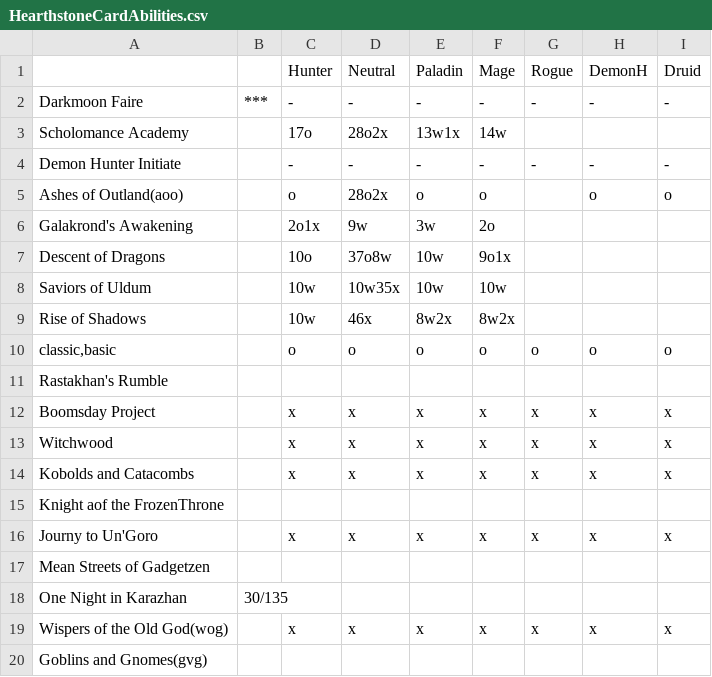
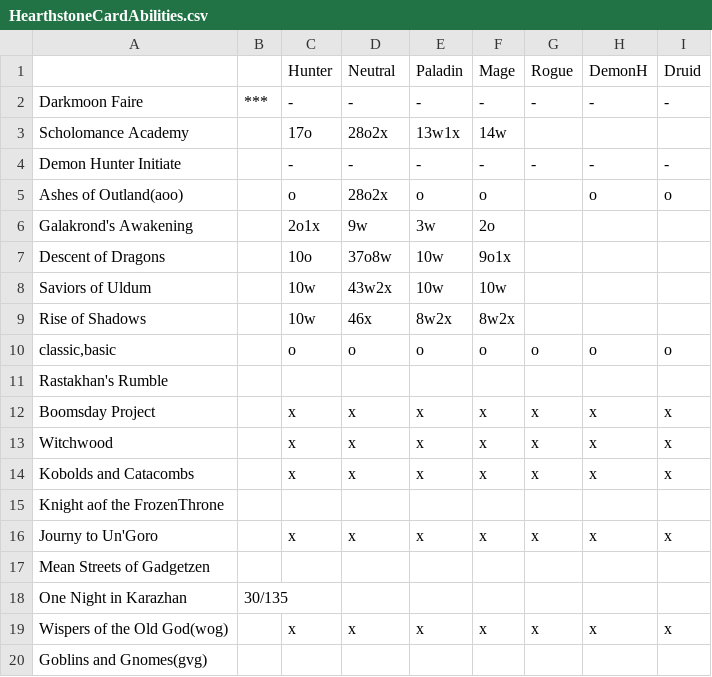
Before and after one commit to aharalabMeiji/fireplaceAharaLab, a CSV file: fireplaceAharaLab/HearthstoneCardAbilities.csv, drawn as a sheet.

```diff
--- a/fireplaceAharaLab/HearthstoneCardAbilities.csv
+++ b/fireplaceAharaLab/HearthstoneCardAbilities.csv
@@ -7,3 +7,3 @@ Galakrond's Awakening,,2o1x,9w,3w,2o,,,
 Descent of Dragons,,10o,37o8w,10w,9o1x,,,
-Saviors of Uldum,,10w,10w35x,10w,10w,,,
+Saviors of Uldum,,10w,43w2x,10w,10w,,,
 Rise of Shadows,,10w,46x,8w2x,8w2x,,,
```
Also changed, not shown: 3 other files.
